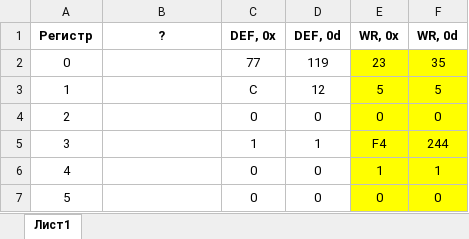
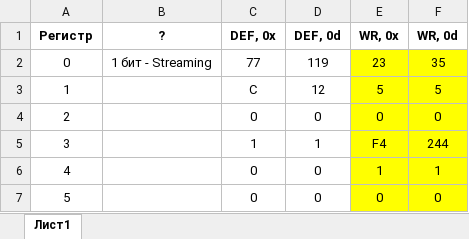
Before and after one commit to Vladislav-opto/LabView_projects, an Excel workbook: GMAX4651/Карта регистров_4651.xlsx, sheet Лист1, drawn as a sheet; only a part is shown; values as stored, in another font and other column widths than the file's, no borders; the diff names each change by its address in the sheet, - before the commit and + after, or states it on an @@ line.

```diff
--- a/GMAX4651/Карта регистров_4651.xlsx (sheet Лист1)
+++ b/GMAX4651/Карта регистров_4651.xlsx (sheet Лист1)
-B2 (?): (empty)
+B2 (?): 1 бит - Streaming
```
Also changed, not shown: GMAX4651/РАСПИНОВКА_4651.xlsx, 4 other files.
